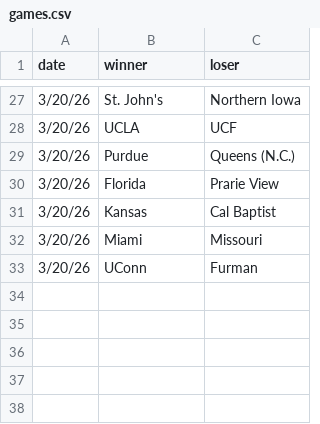
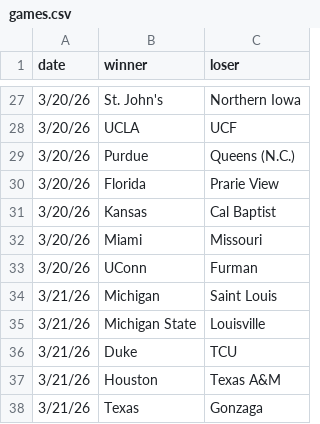
Before and after one commit to MikeMcLarnon/march-madness, a CSV file: static/games.csv, drawn as a sheet; only a part is shown, gaps mark what is left out; the diff names each change by its address in the sheet, - before the commit and + after, or states it on an @@ line.

Commit message:
3.19 games

```diff
--- a/static/games.csv
+++ b/static/games.csv
+row 34: 3/21/26 | Michigan | Saint Louis
+row 35: 3/21/26 | Michigan State | Louisville
+row 36: 3/21/26 | Duke | TCU
+row 37: 3/21/26 | Houston | Texas A&M
+row 38: 3/21/26 | Texas | Gonzaga
```
Also changed, not shown: 1 other file.
